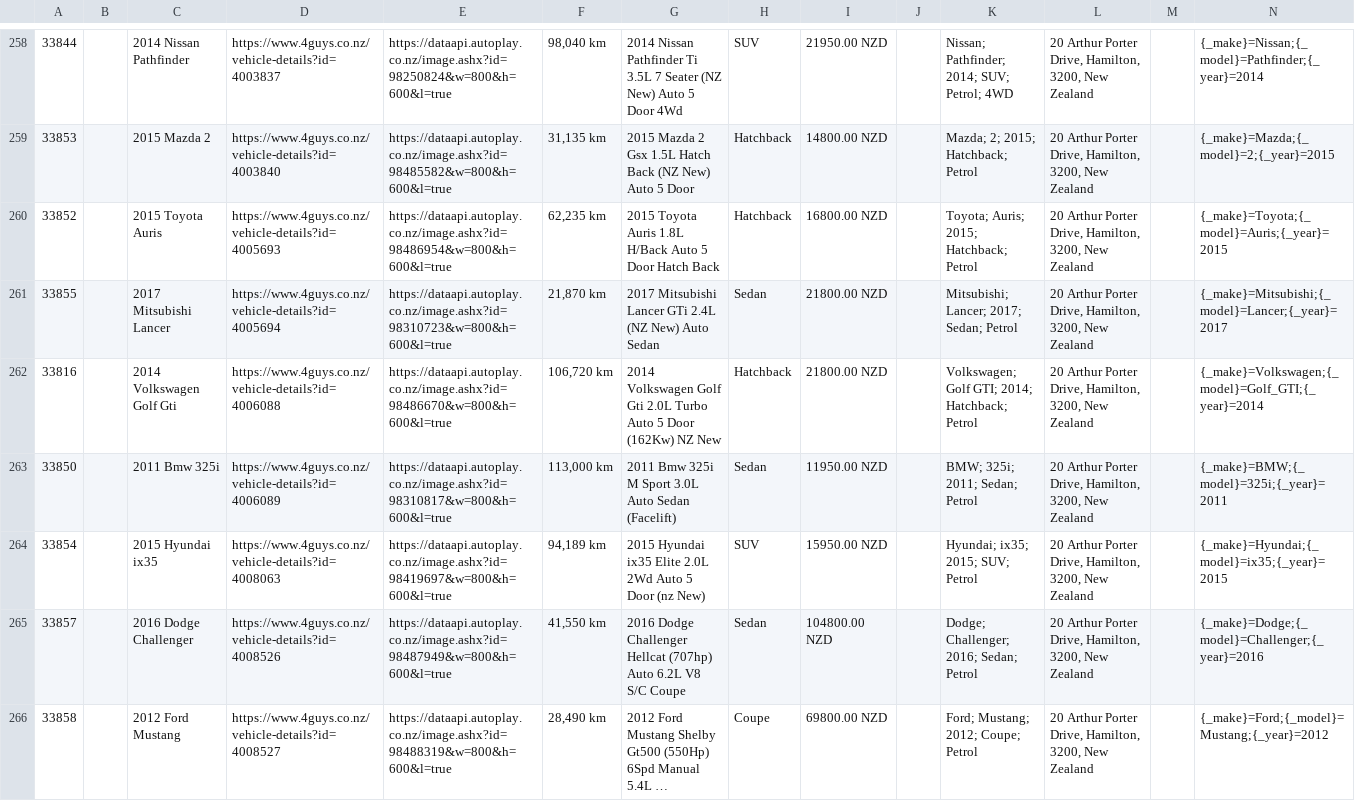
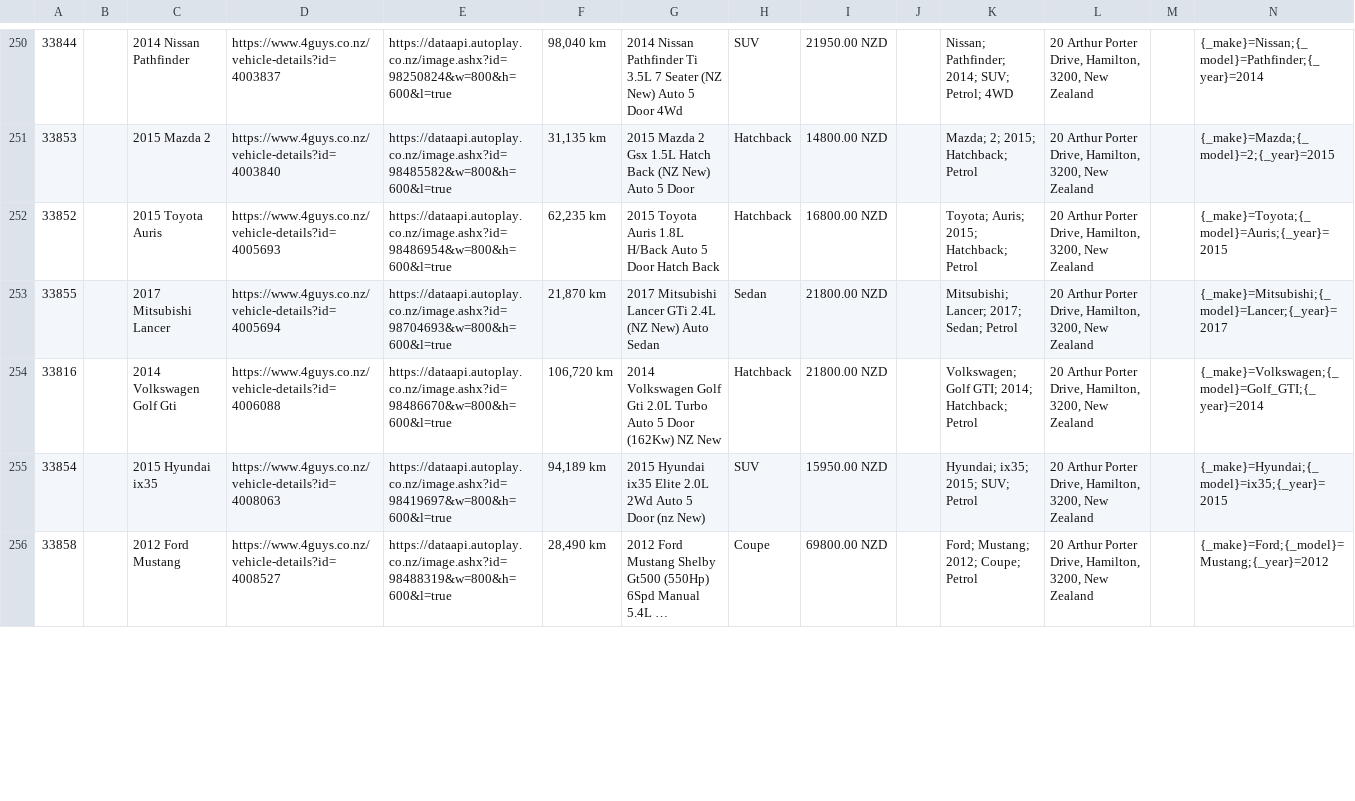
Before and after one commit to enquiries-svg/4guys-sitemap, a CSV file: remarketing-feed.csv, drawn as a sheet; only a part is shown, gaps mark what is left out; long unchanged cells end in …; removed rows and columns are numbered as before the commit, all else as after; rows hold the shown columns only; the diff covers the shown part only; the diff names each change by its address in the sheet, - before the commit and + after, or states it on an @@ line.

```diff
--- a/remarketing-feed.csv
+++ b/remarketing-feed.csv
-E253: https://dataapi.autoplay.co.nz/image.ashx?id=98310723&w=800&h=600&l=true
+E253: https://dataapi.autoplay.co.nz/image.ashx?id=98704693&w=800&h=600&l=true
-row 263: 33850 |  | 2011 Bmw 325i | https://www.4guys.co.nz/vehicle-details?id=4006089 | https://dataapi.autoplay.co.nz/image.ashx?id=98310817&w=800&h=600&l=true | 113,000 km | 2011 Bmw 325i M Sport 3.0L Auto Sedan (Facelift) | Sedan | 11950.00 NZD |  | BMW; 325i; 2011; Sedan; Petrol | 20 Arthur Porter Drive, Hamilton, 3200, New Zealand |  | {_make}=BMW;{_model}=325i;{_year}=2011
-row 265: 33857 |  | 2016 Dodge Challenger | https://www.4guys.co.nz/vehicle-details?id=4008526 | https://dataapi.autoplay.co.nz/image.ashx?id=98487949&w=800&h=600&l=true | 41,550 km | 2016 Dodge Challenger Hellcat (707hp) Auto 6.2L V8 S/C Coupe | Sedan | 104800.00 NZD |  | Dodge; Challenger; 2016; Sedan; Petrol | 20 Arthur Porter Drive, Hamilton, 3200, New Zealand |  | {_make}=Dodge;{_model}=Challenger;{_year}=2016
```
Also changed, not shown: 3 added rows, 9 removed rows and 15 edited cells elsewhere in this file, meta-vehicle-feed.csv, tiktok-vehicle-feed.csv, 2 other files.
